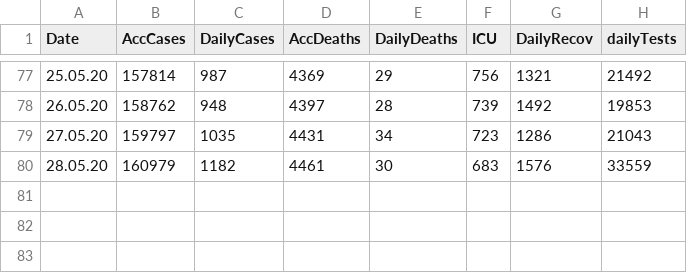
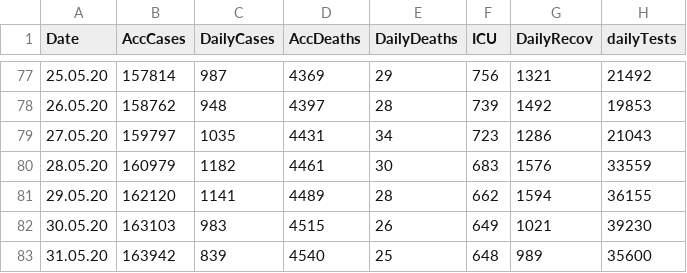
Before and after one commit to burcutepekule/corona-tr-modeling, a CSV file: DATA/CORONA_TR.csv, drawn as a sheet; only a part is shown, gaps mark what is left out.

```diff
--- a/DATA/CORONA_TR.csv
+++ b/DATA/CORONA_TR.csv
@@ -80 +80,4 @@
 28.05.20,160979,1182,4461,30,683,1576,33559
+29.05.20,162120,1141,4489,28,662,1594,36155
+30.05.20,163103,983,4515,26,649,1021,39230
+31.05.20,163942,839,4540,25,648,989,35600
```
Also changed, not shown: 9 other files.
